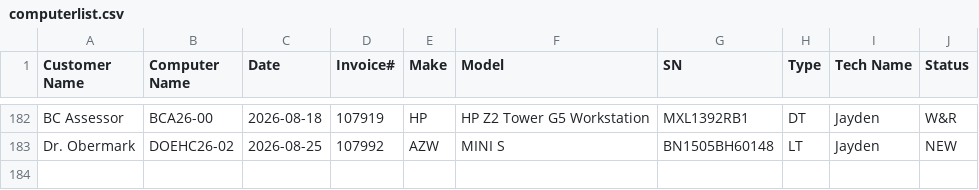
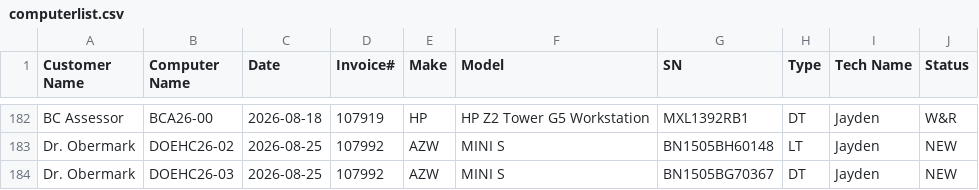
Before and after one commit to TCBCTim/BasicPrep, a CSV file: computerlist.csv, drawn as a sheet; only a part is shown, gaps mark what is left out; the diff names each change by its address in the sheet, - before the commit and + after, or states it on an @@ line.

Commit message:
Appended new row for DOEHC26-03 (Status: NEW)

```diff
--- a/computerlist.csv
+++ b/computerlist.csv
+row 184: Dr. Obermark | DOEHC26-03 | 2026-08-25 | 107992 | AZW | MINI S | BN1505BG70367 | DT | Jayden | NEW
```
